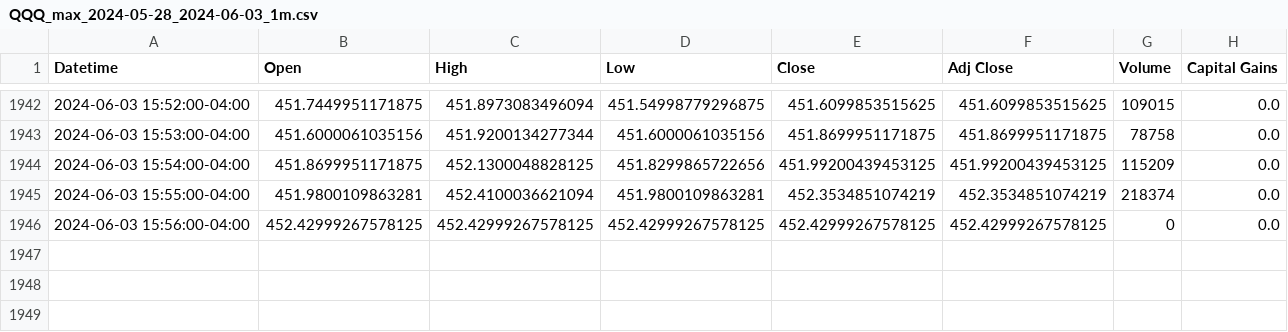
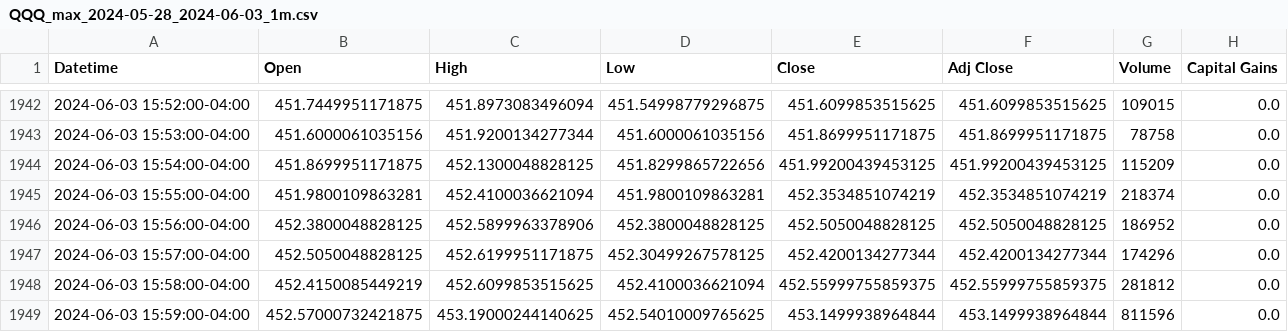
Before and after one commit to weip2008/LearnTorch, a CSV file: stockdata/QQQ_max_2024-05-28_2024-06-03_1m.csv, drawn as a sheet; only a part is shown, gaps mark what is left out.

Commit message:
New data

```diff
--- a/stockdata/QQQ_max_2024-05-28_2024-06-03_1m.csv
+++ b/stockdata/QQQ_max_2024-05-28_2024-06-03_1m.csv
@@ -1945,2 +1945,5 @@ Datetime,Open,High,Low,Close,Adj Close,Volume,Capital Gains
 2024-06-03 15:55:00-04:00,451.9800109863281,452.4100036621094,451.9800109863281,452.3534851074219,452.3534851074219,218374,0.0
-2024-06-03 15:56:00-04:00,452.42999267578125,452.42999267578125,452.42999267578125,452.42999267578125,452.42999267578125,0,0.0
+2024-06-03 15:56:00-04:00,452.3800048828125,452.5899963378906,452.3800048828125,452.5050048828125,452.5050048828125,186952,0.0
+2024-06-03 15:57:00-04:00,452.5050048828125,452.6199951171875,452.30499267578125,452.4200134277344,452.4200134277344,174296,0.0
+2024-06-03 15:58:00-04:00,452.4150085449219,452.6099853515625,452.4100036621094,452.55999755859375,452.55999755859375,281812,0.0
+2024-06-03 15:59:00-04:00,452.57000732421875,453.19000244140625,452.54010009765625,453.1499938964844,453.1499938964844,811596,0.0
```
Also changed, not shown: 2 other files.
